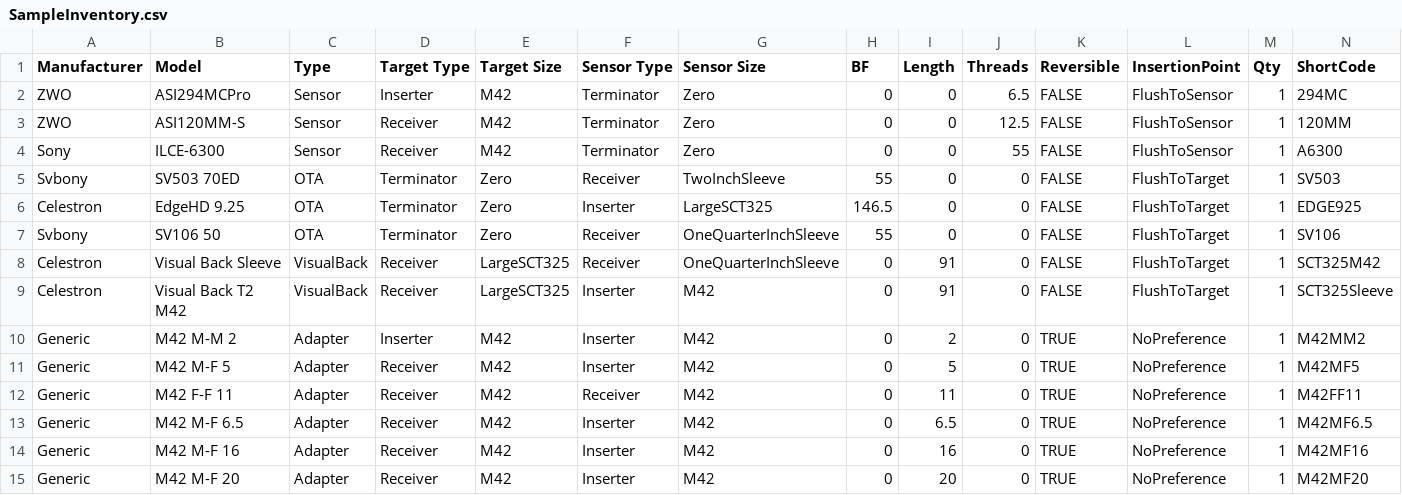
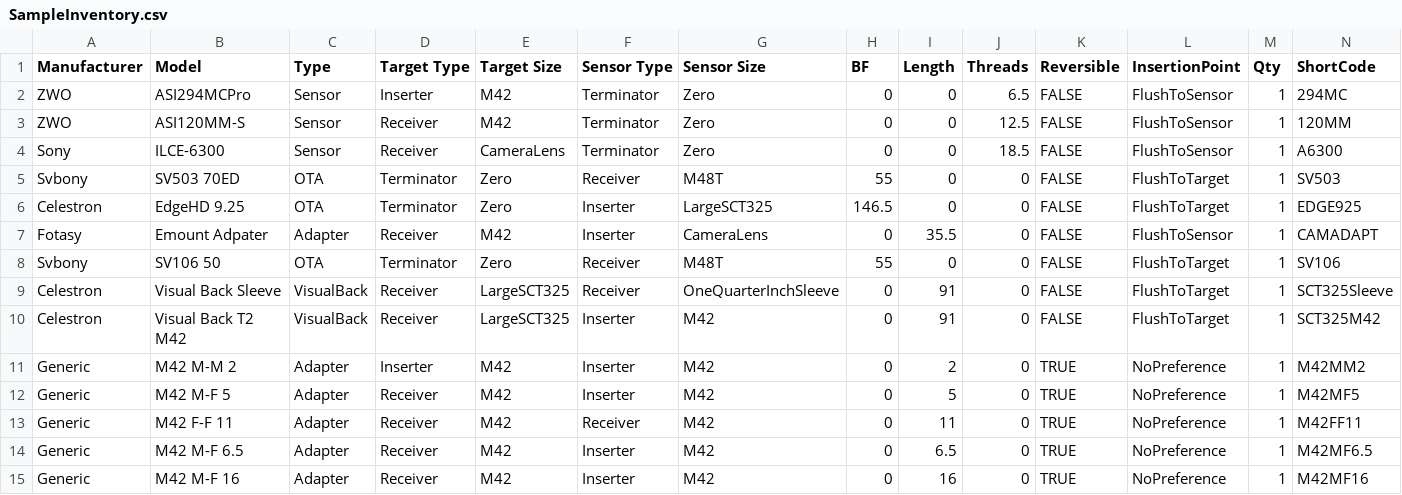
Before and after one commit to DeepSkyWorkflows/AstroAdapt, a CSV file: ExampleSolver/Data/SampleInventory.csv, drawn as a sheet; only a part is shown; the shorter side is filled out with more unchanged rows; the diff covers the shown part only.

Commit message:
overhaul sizes

```diff
--- a/ExampleSolver/Data/SampleInventory.csv
+++ b/ExampleSolver/Data/SampleInventory.csv
@@ -3,8 +3,9 @@ ZWO,ASI294MCPro,Sensor,Inserter,M42 ,Terminator,Zero,0,0,6.5,FALSE,FlushToSensor
 ZWO,ASI120MM-S,Sensor,Receiver,M42,Terminator,Zero,0,0,12.5,FALSE,FlushToSensor,1,120MM
-Sony,ILCE-6300,Sensor,Receiver,M42,Terminator,Zero,0,0,55,FALSE,FlushToSensor,1,A6300
-Svbony,SV503 70ED,OTA,Terminator,Zero,Receiver,TwoInchSleeve,55,0,0,FALSE,FlushToTarget,1,SV503
+Sony,ILCE-6300,Sensor,Receiver,CameraLens,Terminator,Zero,0,0,18.5,FALSE,FlushToSensor,1,A6300
+Svbony,SV503 70ED,OTA,Terminator,Zero,Receiver,M48T,55,0,0,FALSE,FlushToTarget,1,SV503
 Celestron,EdgeHD 9.25,OTA,Terminator,Zero,Inserter,LargeSCT325,146.5,0,0,FALSE,FlushToTarget,1,EDGE925
-Svbony,SV106 50,OTA,Terminator,Zero,Receiver,OneQuarterInchSleeve,55,0,0,FALSE,FlushToTarget,1,SV106
-Celestron,Visual Back Sleeve,VisualBack,Receiver,LargeSCT325,Receiver,OneQuarterInchSleeve,0,91,0,FALSE,FlushToTarget,1,SCT325M42
-Celestron,Visual Back T2 M42,VisualBack,Receiver,LargeSCT325,Inserter,M42 ,0,91,0,FALSE,FlushToTarget,1,SCT325Sleeve
+Fotasy,Emount Adpater,Adapter,Receiver,M42,Inserter,CameraLens,0,35.5,0,FALSE,FlushToSensor,1,CAMADAPT
+Svbony,SV106 50,OTA,Terminator,Zero,Receiver,M48T,55,0,0,FALSE,FlushToTarget,1,SV106
+Celestron,Visual Back Sleeve,VisualBack,Receiver,LargeSCT325,Receiver,OneQuarterInchSleeve,0,91,0,FALSE,FlushToTarget,1,SCT325Sleeve
+Celestron,Visual Back T2 M42,VisualBack,Receiver,LargeSCT325,Inserter,M42 ,0,91,0,FALSE,FlushToTarget,1,SCT325M42
 Generic,M42 M-M 2,Adapter,Inserter,M42 ,Inserter,M42 ,0,2,0,TRUE,NoPreference,1,M42MM2
```
Also changed, not shown: 4 added rows and 43 edited cells elsewhere in this file, 5 other files.
